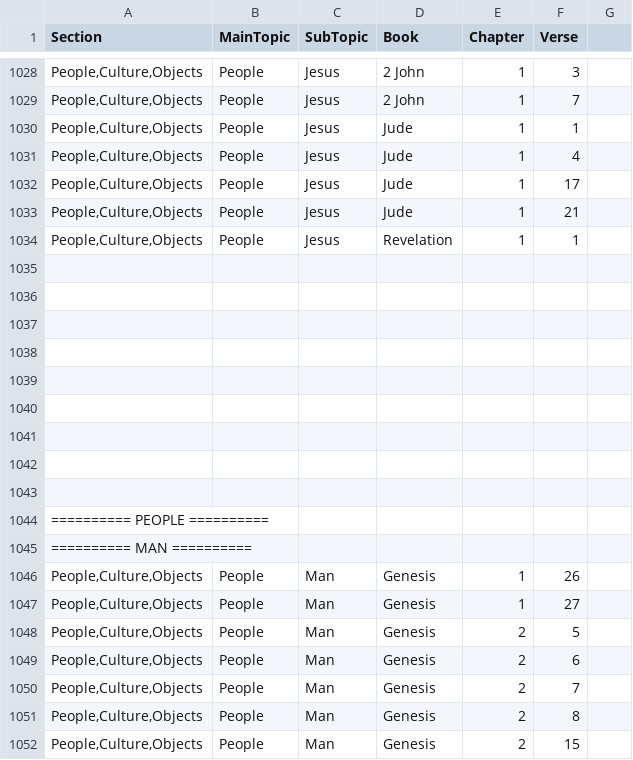
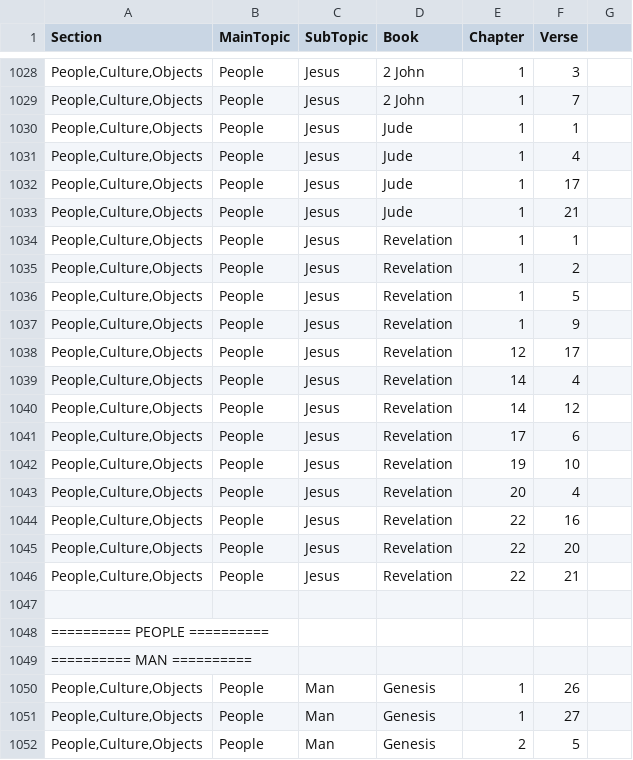
Before and after one commit to Twiggins12/BibleBlossoms, a CSV file: data/sections/section4_People.csv, drawn as a sheet; only a part is shown, gaps mark what is left out; the shorter side is filled out with more unchanged rows; the diff names each change by its address in the sheet, - before the commit and + after, or states it on an @@ line.

Commit message:
Update section4_People.csv

```diff
--- a/data/sections/section4_People.csv
+++ b/data/sections/section4_People.csv
-row 1035: (empty)
+row 1035: People,Culture,Objects | People | Jesus | Revelation | 1 | 2
-row 1036: (empty)
+row 1036: People,Culture,Objects | People | Jesus | Revelation | 1 | 5
-row 1037: (empty)
+row 1037: People,Culture,Objects | People | Jesus | Revelation | 1 | 9
-row 1038: (empty)
+row 1038: People,Culture,Objects | People | Jesus | Revelation | 12 | 17
-row 1039: (empty)
+row 1039: People,Culture,Objects | People | Jesus | Revelation | 14 | 4
-row 1040: (empty)
+row 1040: People,Culture,Objects | People | Jesus | Revelation | 14 | 12
-row 1041: (empty)
+row 1041: People,Culture,Objects | People | Jesus | Revelation | 17 | 6
-row 1042: (empty)
+row 1042: People,Culture,Objects | People | Jesus | Revelation | 19 | 10
+row 1043: People,Culture,Objects | People | Jesus | Revelation | 20 | 4
+row 1044: People,Culture,Objects | People | Jesus | Revelation | 22 | 16
+row 1045: People,Culture,Objects | People | Jesus | Revelation | 22 | 20
+row 1046: People,Culture,Objects | People | Jesus | Revelation | 22 | 21
```
